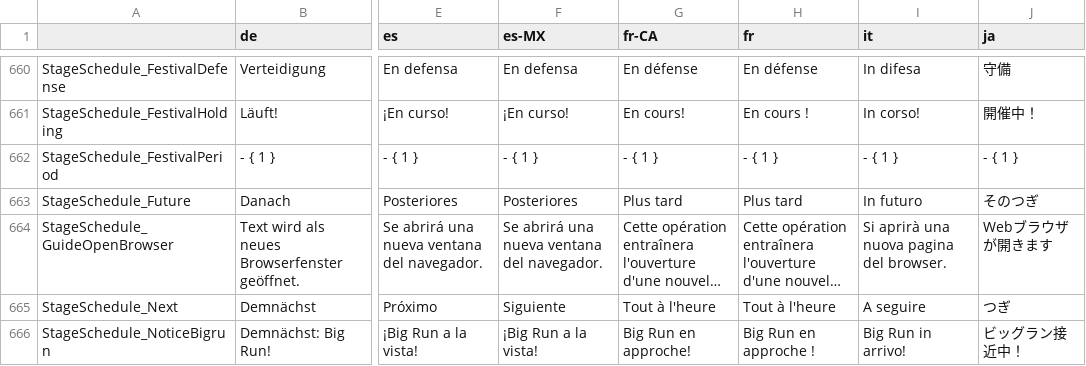
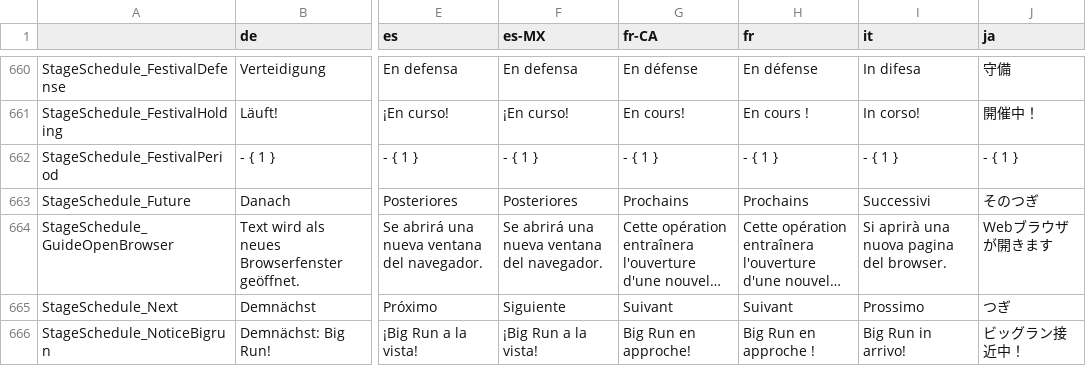
Before and after one commit to salmonstats3/splatnet3-updator, a CSV file: locale.csv, drawn as a sheet; only a part is shown, gaps mark what is left out; long unchanged cells end in …; the diff covers the shown part only; the diff names each change by its address in the sheet, - before the commit and + after, or states it on an @@ line.

```diff
--- a/locale.csv
+++ b/locale.csv
-G663 (fr-CA): Plus tard
+G663 (fr-CA): Prochains
-H663 (fr): Plus tard
+H663 (fr): Prochains
-I663 (it): In futuro
+I663 (it): Successivi
-G665 (fr-CA): Tout à l'heure
+G665 (fr-CA): Suivant
-H665 (fr): Tout à l'heure
+H665 (fr): Suivant
-I665 (it): A seguire
+I665 (it): Prossimo
```
Also changed, not shown: 37 moved rows and 65 edited cells elsewhere in this file, 57 other files.
